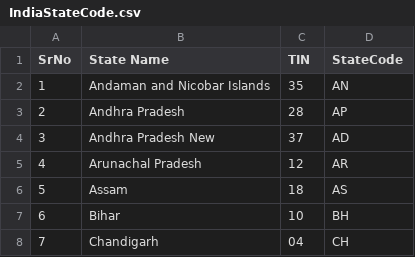
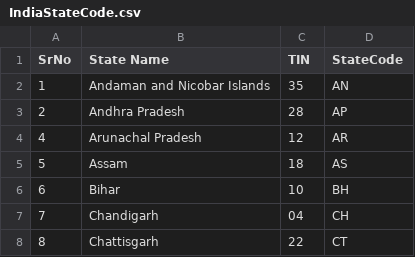
Before and after one commit to jitesh456/CensusAnalyserProblemWithDotNet, a CSV file: CesusAnalyserTest/resource/IndiaStateCode.csv, drawn as a sheet; only a part is shown; the shorter side is filled out with more unchanged rows.

Commit message:
[Jitesh Dubey]REFACTORED:used single map to load indian census and indian state code

```diff
--- a/CesusAnalyserTest/resource/IndiaStateCode.csv
+++ b/CesusAnalyserTest/resource/IndiaStateCode.csv
@@ -3,3 +3,2 @@ SrNo,State Name,TIN,StateCode
 2,Andhra Pradesh,28,AP
-3,Andhra Pradesh New,37,AD
 4,Arunachal Pradesh,12,AR
```
Also changed, not shown: 6 other files.
